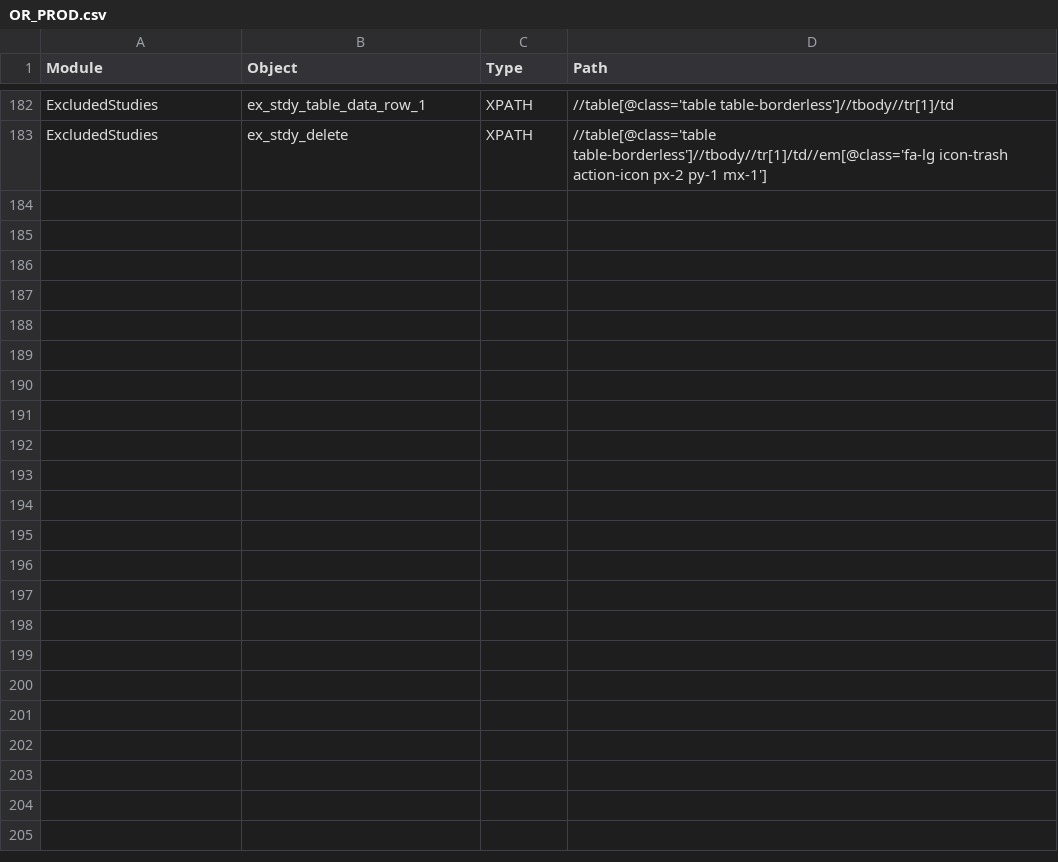
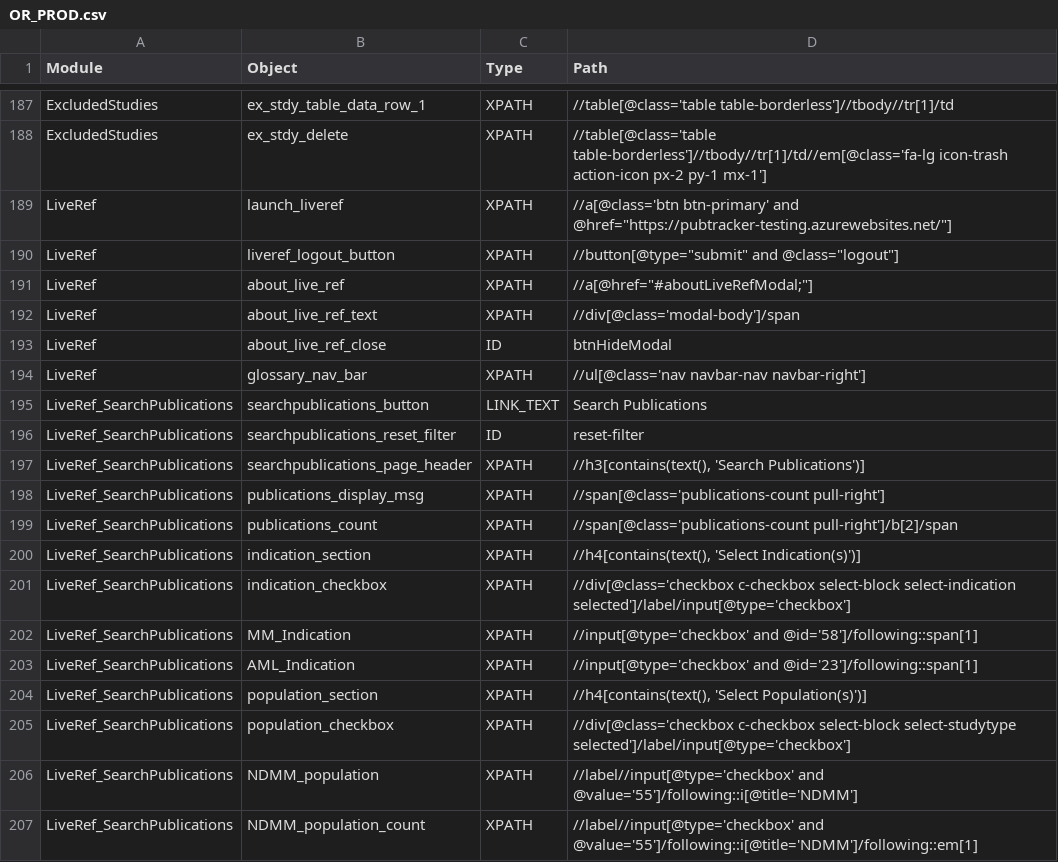
Before and after one commit to shilpasairam/shilpasairam, a CSV file: Configurations/OR_PROD.csv, drawn as a sheet; only a part is shown, gaps mark what is left out; the diff covers the shown part only; the diff names each change by its address in the sheet, - before the commit and + after, or states it on an @@ line.

```diff
--- a/Configurations/OR_PROD.csv
+++ b/Configurations/OR_PROD.csv
+row 189: LiveRef | launch_liveref | XPATH | //a[@class='btn btn-primary' and @href="https://pubtracker-testing.azurewebsites.net/"]
+row 190: LiveRef | liveref_logout_button | XPATH | //button[@type="submit" and @class="logout"]
+row 191: LiveRef | about_live_ref | XPATH | //a[@href="#aboutLiveRefModal;"]
+row 192: LiveRef | about_live_ref_text | XPATH | //div[@class='modal-body']/span
+row 193: LiveRef | about_live_ref_close | ID | btnHideModal
+row 194: LiveRef | glossary_nav_bar | XPATH | //ul[@class='nav navbar-nav navbar-right']
+row 195: LiveRef_SearchPublications | searchpublications_button | LINK_TEXT | Search Publications
+row 196: LiveRef_SearchPublications | searchpublications_reset_filter | ID | reset-filter
+row 197: LiveRef_SearchPublications | searchpublications_page_header | XPATH | //h3[contains(text(), 'Search Publications')]
+row 198: LiveRef_SearchPublications | publications_display_msg | XPATH | //span[@class='publications-count pull-right']
+row 199: LiveRef_SearchPublications | publications_count | XPATH | //span[@class='publications-count pull-right']/b[2]/span
+row 200: LiveRef_SearchPublications | indication_section | XPATH | //h4[contains(text(), 'Select Indication(s)')]
+row 201: LiveRef_SearchPublications | indication_checkbox | XPATH | //div[@class='checkbox c-checkbox select-block select-indication selected']/label/input[@type='checkbox']
+row 202: LiveRef_SearchPublications | MM_Indication | XPATH | //input[@type='checkbox' and @id='58']/following::span[1]
+row 203: LiveRef_SearchPublications | AML_Indication | XPATH | //input[@type='checkbox' and @id='23']/following::span[1]
+row 204: LiveRef_SearchPublications | population_section | XPATH | //h4[contains(text(), 'Select Population(s)')]
+row 205: LiveRef_SearchPublications | population_checkbox | XPATH | //div[@class='checkbox c-checkbox select-block select-studytype selected']/label/input[@type='checkbox']
+row 206: LiveRef_SearchPublications | NDMM_population | XPATH | //label//input[@type='checkbox' and @value='55']/following::i[@title='NDMM']
+row 207: LiveRef_SearchPublications | NDMM_population_count | XPATH | //label//input[@type='checkbox' and @value='55']/following::i[@title='NDMM']/following::em[1]
```
Also changed, not shown: 15 added rows elsewhere in this file, Configurations/OR.csv, Configurations/OR_Staging.csv, 20 other files.
